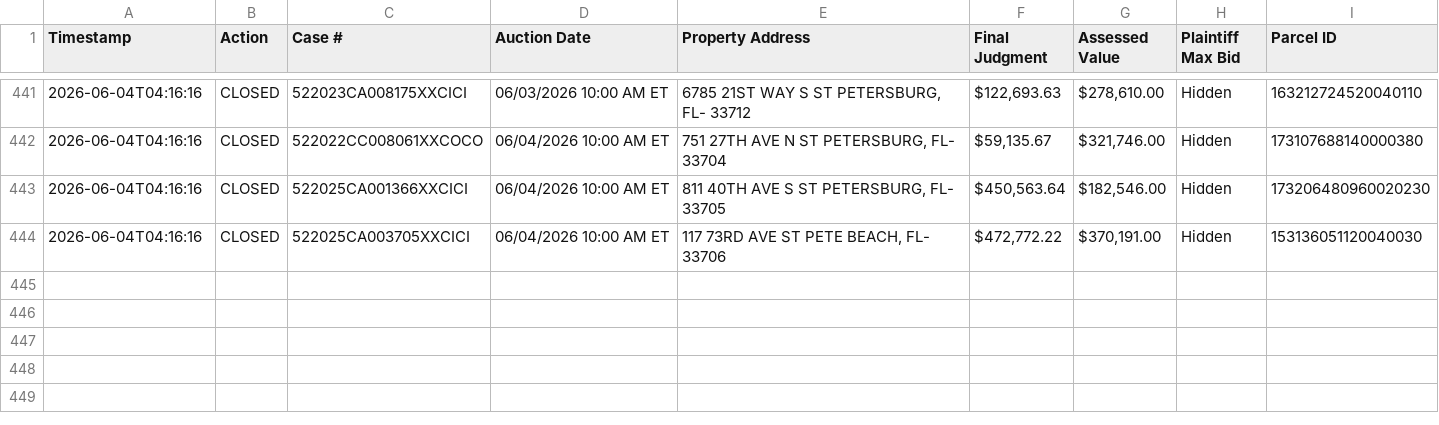
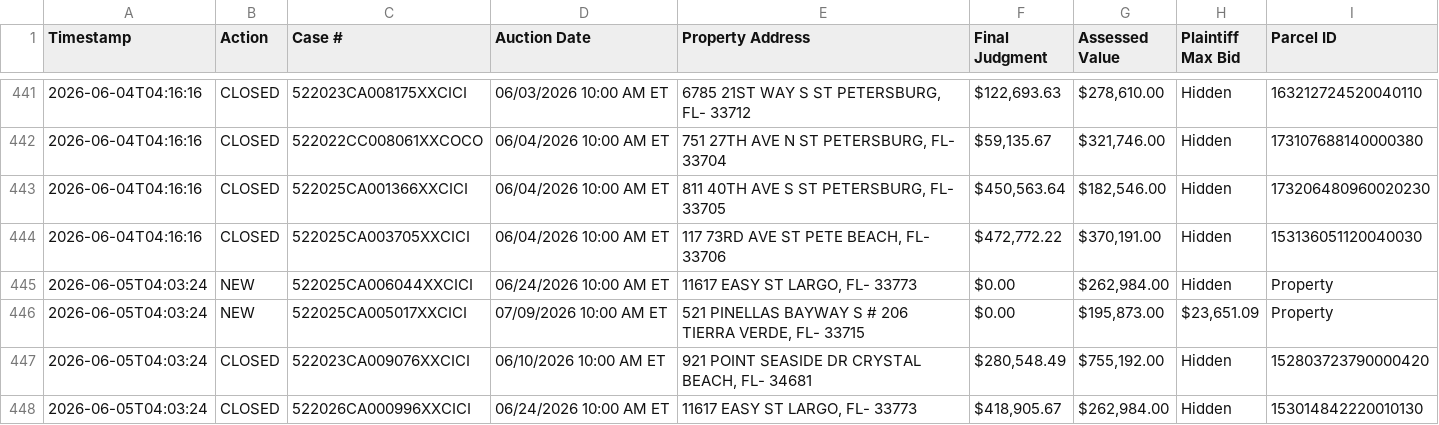
Before and after one commit to figlesias7/realforeclose, a CSV file: data/event_log.csv, drawn as a sheet; only a part is shown, gaps mark what is left out.

```diff
--- a/data/event_log.csv
+++ b/data/event_log.csv
@@ -444 +444,5 @@ Timestamp,Action,Case #,Auction Date,Property Address,Final Judgment,Assessed Va
 2026-06-04T04:16:16,CLOSED,522025CA003705XXCICI,06/04/2026 10:00 AM ET,"117 73RD AVE ST PETE BEACH, FL- 33706","$472,772.22","$370,191.00",Hidden,153136051120040030
+2026-06-05T04:03:24,NEW,522025CA006044XXCICI,06/24/2026 10:00 AM ET,"11617 EASY ST LARGO, FL- 33773",$0.00,"$262,984.00",Hidden,Property
+2026-06-05T04:03:24,NEW,522025CA005017XXCICI,07/09/2026 10:00 AM ET,"521 PINELLAS BAYWAY S # 206 TIERRA VERDE, FL- 33715",$0.00,"$195,873.00","$23,651.09",Property
+2026-06-05T04:03:24,CLOSED,522023CA009076XXCICI,06/10/2026 10:00 AM ET,"921 POINT SEASIDE DR CRYSTAL BEACH, FL- 34681","$280,548.49","$755,192.00",Hidden,152803723790000420
+2026-06-05T04:03:24,CLOSED,522026CA000996XXCICI,06/24/2026 10:00 AM ET,"11617 EASY ST LARGO, FL- 33773","$418,905.67","$262,984.00",Hidden,153014842220010130
```
Also changed, not shown: data/all_seen.csv, 3 other files.
